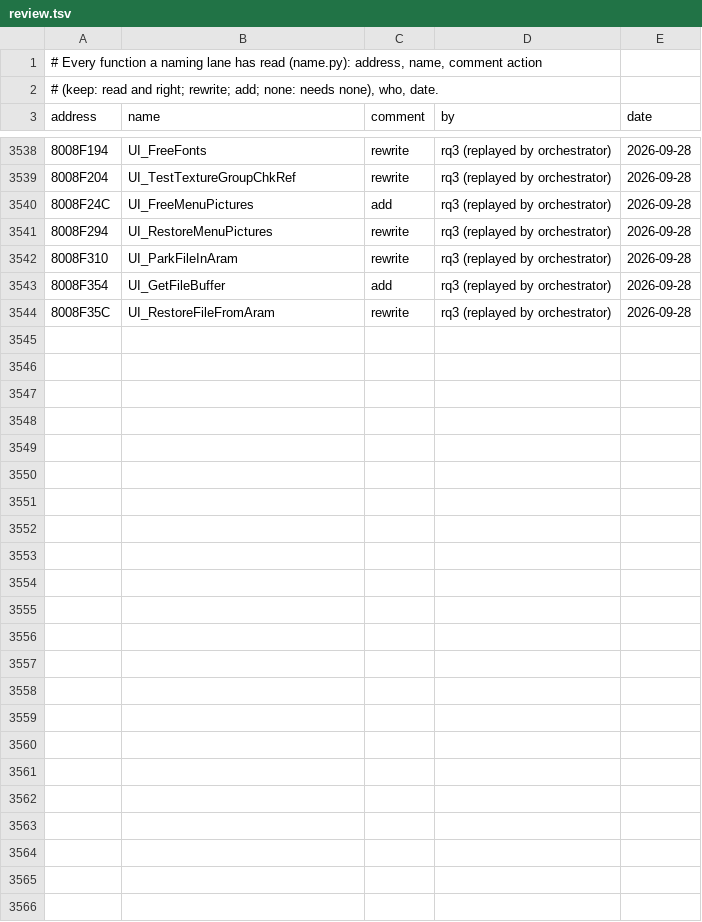
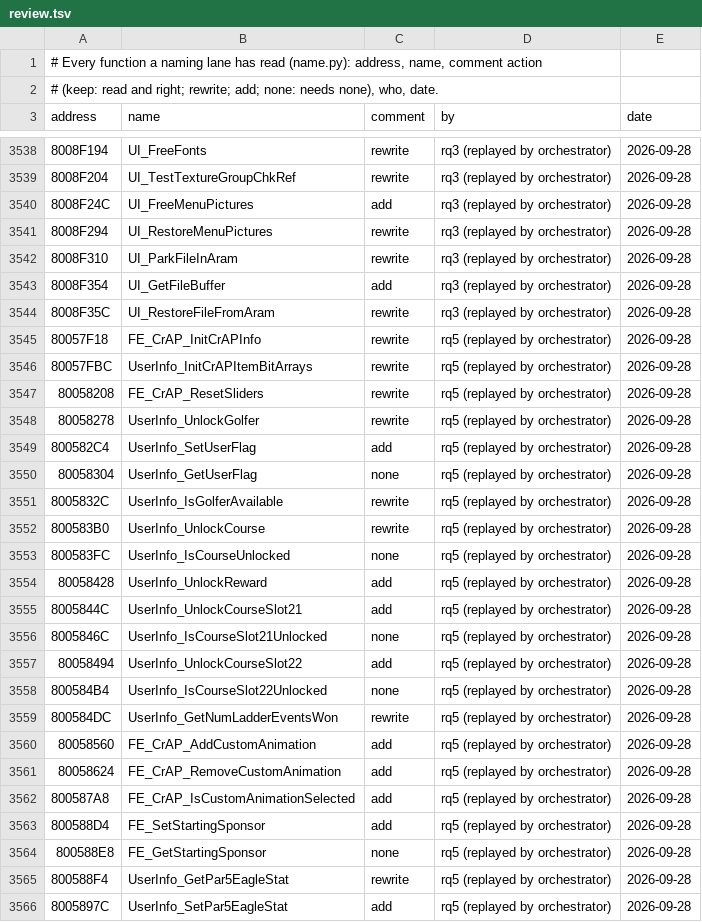
Before and after one commit to mitsevox/tw2004, a TSV file: config/GW4E69/review.tsv, drawn as a sheet; only a part is shown, gaps mark what is left out.

```diff
--- a/config/GW4E69/review.tsv
+++ b/config/GW4E69/review.tsv
@@ -3544 +3544,23 @@ address	name	comment	by	date
 8008F35C	UI_RestoreFileFromAram	rewrite	rq3 (replayed by orchestrator)	2026-09-28
+80057F18	FE_CrAP_InitCrAPInfo	rewrite	rq5 (replayed by orchestrator)	2026-09-28
+80057FBC	UserInfo_InitCrAPItemBitArrays	rewrite	rq5 (replayed by orchestrator)	2026-09-28
+80058208	FE_CrAP_ResetSliders	rewrite	rq5 (replayed by orchestrator)	2026-09-28
+80058278	UserInfo_UnlockGolfer	rewrite	rq5 (replayed by orchestrator)	2026-09-28
+800582C4	UserInfo_SetUserFlag	add	rq5 (replayed by orchestrator)	2026-09-28
+80058304	UserInfo_GetUserFlag	none	rq5 (replayed by orchestrator)	2026-09-28
+8005832C	UserInfo_IsGolferAvailable	rewrite	rq5 (replayed by orchestrator)	2026-09-28
+800583B0	UserInfo_UnlockCourse	rewrite	rq5 (replayed by orchestrator)	2026-09-28
+800583FC	UserInfo_IsCourseUnlocked	none	rq5 (replayed by orchestrator)	2026-09-28
+80058428	UserInfo_UnlockReward	add	rq5 (replayed by orchestrator)	2026-09-28
+8005844C	UserInfo_UnlockCourseSlot21	add	rq5 (replayed by orchestrator)	2026-09-28
+8005846C	UserInfo_IsCourseSlot21Unlocked	none	rq5 (replayed by orchestrator)	2026-09-28
+80058494	UserInfo_UnlockCourseSlot22	add	rq5 (replayed by orchestrator)	2026-09-28
+800584B4	UserInfo_IsCourseSlot22Unlocked	none	rq5 (replayed by orchestrator)	2026-09-28
+800584DC	UserInfo_GetNumLadderEventsWon	rewrite	rq5 (replayed by orchestrator)	2026-09-28
+80058560	FE_CrAP_AddCustomAnimation	add	rq5 (replayed by orchestrator)	2026-09-28
+80058624	FE_CrAP_RemoveCustomAnimation	add	rq5 (replayed by orchestrator)	2026-09-28
+800587A8	FE_CrAP_IsCustomAnimationSelected	add	rq5 (replayed by orchestrator)	2026-09-28
+800588D4	FE_SetStartingSponsor	add	rq5 (replayed by orchestrator)	2026-09-28
+800588E8	FE_GetStartingSponsor	none	rq5 (replayed by orchestrator)	2026-09-28
+800588F4	UserInfo_GetPar5EagleStat	rewrite	rq5 (replayed by orchestrator)	2026-09-28
+8005897C	UserInfo_SetPar5EagleStat	add	rq5 (replayed by orchestrator)	2026-09-28
```
Also changed, not shown: 16 other files.
